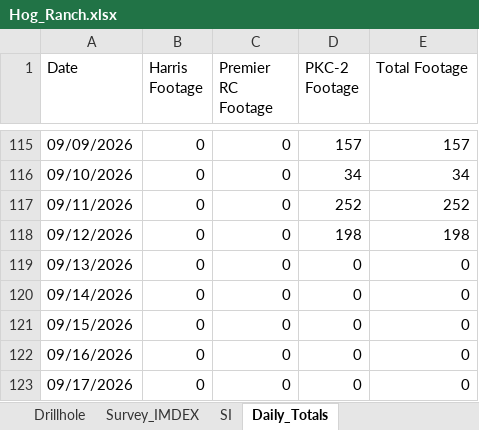
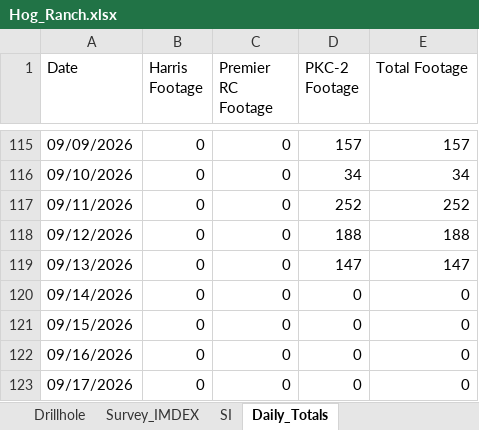
Before and after one commit to jemabantonio-stack/HR_Interactive_Map, an Excel workbook: docs/Hog_Ranch.xlsx, sheet Daily_Totals, drawn as a sheet; only a part is shown, gaps mark what is left out; values as stored, in another font and other column widths than the file's, no borders; the diff names each change by its address in the sheet, - before the commit and + after, or states it on an @@ line.

```diff
--- a/docs/Hog_Ranch.xlsx (sheet Daily_Totals)
+++ b/docs/Hog_Ranch.xlsx (sheet Daily_Totals)
-D118 (PKC-2 Footage): 198
+D118 (PKC-2 Footage): 188
-E118 (Total Footage): 198
+E118 (Total Footage): 188
-D119 (PKC-2 Footage): 0
+D119 (PKC-2 Footage): 147
-E119 (Total Footage): 0
+E119 (Total Footage): 147
```
Also changed, not shown: sheet SI, sheet Drillhole, 1 other file.
